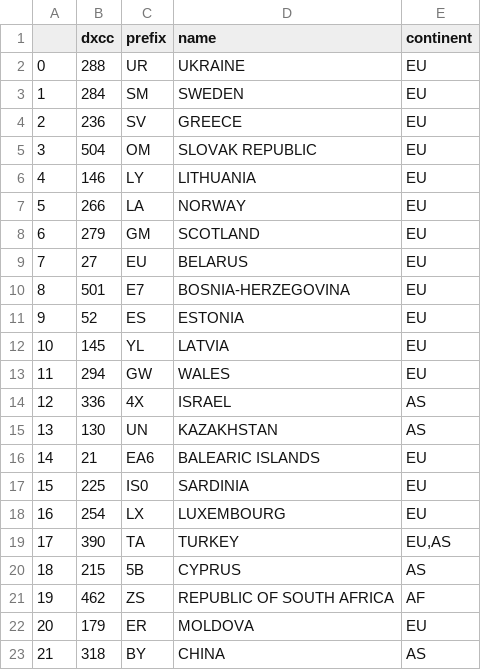
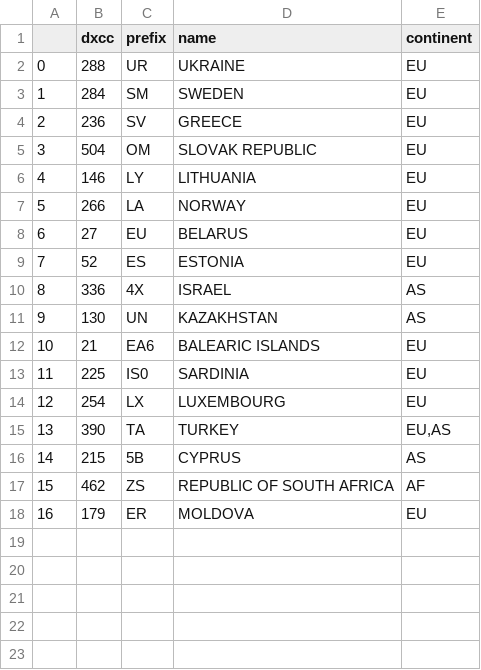
Before and after one commit to zimolzak/allhams, a CSV file: dxcc/who_next_short.csv, drawn as a sheet; removed rows and columns are numbered as before the commit, all else as after; the diff names each change by its address in the sheet, - before the commit and + after, or states it on an @@ line.

```diff
--- a/dxcc/who_next_short.csv
+++ b/dxcc/who_next_short.csv
-row 8: 6 | 279 | GM | SCOTLAND | EU
@@ column A renumbered between rows 8 and 18 @@
-row 10: 8 | 501 | E7 | BOSNIA-HERZEGOVINA | EU
-row 12: 10 | 145 | YL | LATVIA | EU
-row 13: 11 | 294 | GW | WALES | EU
-row 23: 21 | 318 | BY | CHINA | AS
```
Also changed, not shown: dxcc/continents_need.csv, dxcc/continents_need_EU.csv.
